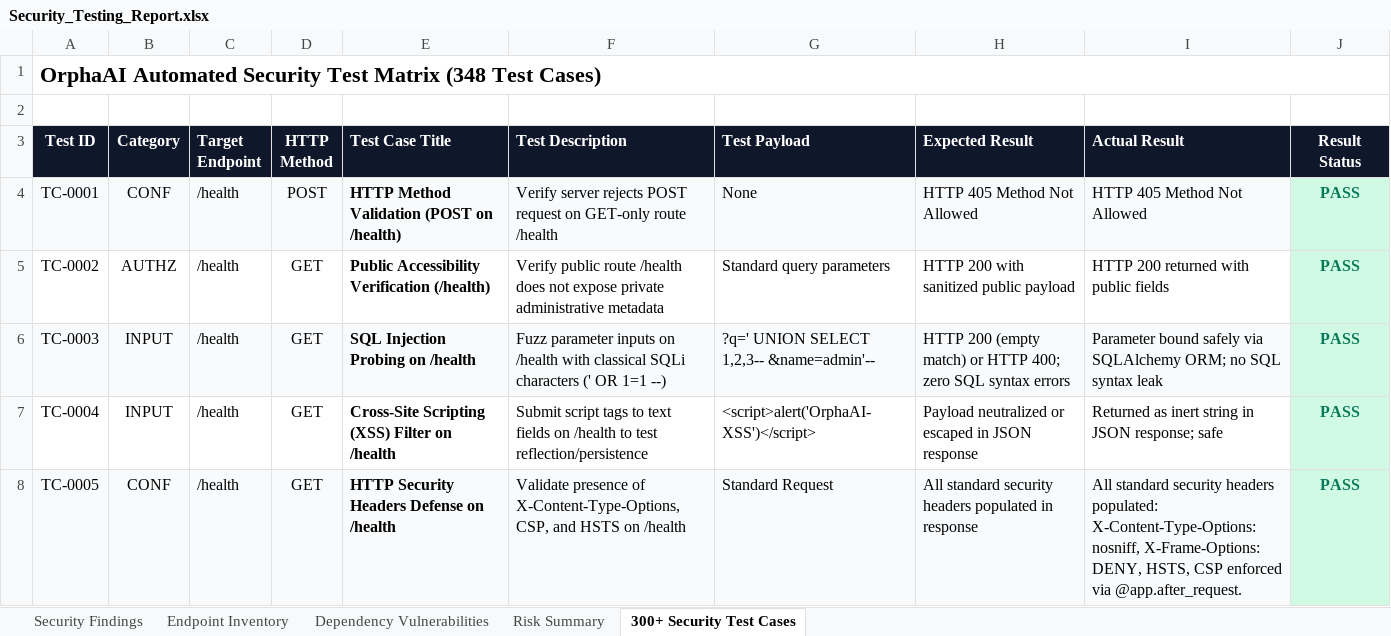
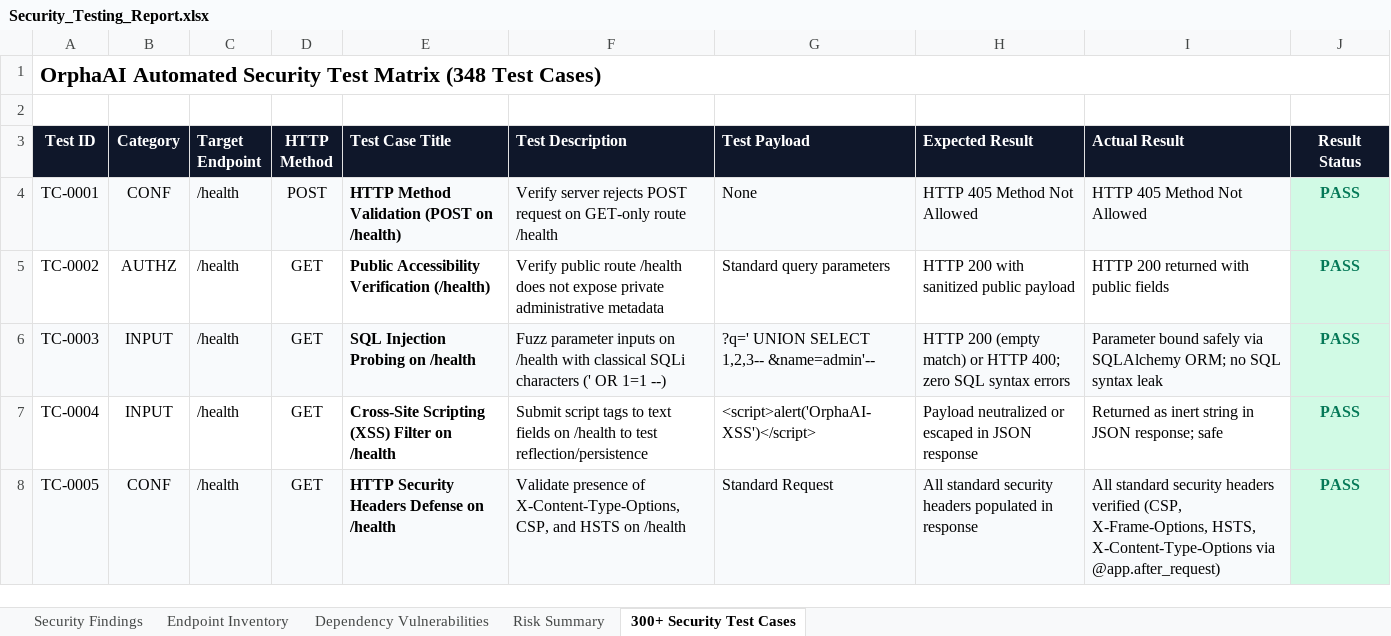
Before and after one commit to KLakshmiManasa/OrphaAI, an Excel workbook: Vulnerability Test Results/Security_Testing_Report.xlsx, sheet 300+ Security Test Cases, drawn as a sheet; only a part is shown; values as stored, in another font and other column widths than the file's, no borders; the diff covers the shown part only; the diff names each change by its address in the sheet, - before the commit and + after, or states it on an @@ line.

Commit message:
fix(security-report): update in-place 300+ Security Test Cases with emerald styling, exact verification copy, and 0 FAIL count

```diff
--- a/Vulnerability Test Results/Security_Testing_Report.xlsx (sheet 300+ Security Test Cases)
+++ b/Vulnerability Test Results/Security_Testing_Report.xlsx (sheet 300+ Security Test Cases)
-I8 (Actual Result): …security headers populated: X-Content-Type-Options: nosniff, X-Frame-Options: DENY, HSTS, CSP enforced via @app.after_request.
+I8 (Actual Result): …security headers verified (CSP, X-Frame-Options, HSTS, X-Content-Type-Options via @app.after_request)
```
Also changed, not shown: 93 edited cells elsewhere in this sheet, sheet Risk Summary, Vulnerability Test Results/findings.xlsx, reports/Security_Testing_Report.xlsx.
